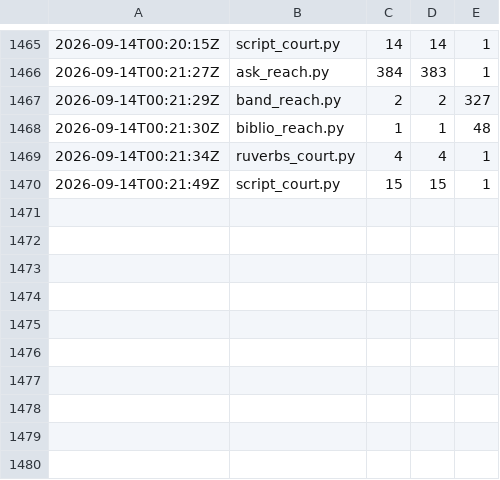
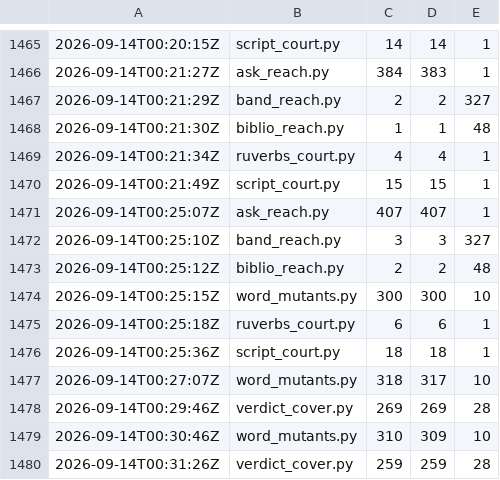
Before and after one commit to synarcai/genesis-corpus, a TSV file: reports/SUITE-TRACE.tsv, drawn as a sheet; only a part is shown, gaps mark what is left out; the diff names each change by its address in the sheet, - before the commit and + after, or states it on an @@ line.

```diff
--- a/reports/SUITE-TRACE.tsv
+++ b/reports/SUITE-TRACE.tsv
+row 1471: 2026-09-14T00:25:07Z | ask_reach.py | 407 | 407 | 1
+row 1472: 2026-09-14T00:25:10Z | band_reach.py | 3 | 3 | 327
+row 1473: 2026-09-14T00:25:12Z | biblio_reach.py | 2 | 2 | 48
+row 1474: 2026-09-14T00:25:15Z | word_mutants.py | 300 | 300 | 10
+row 1475: 2026-09-14T00:25:18Z | ruverbs_court.py | 6 | 6 | 1
+row 1476: 2026-09-14T00:25:36Z | script_court.py | 18 | 18 | 1
+row 1477: 2026-09-14T00:27:07Z | word_mutants.py | 318 | 317 | 10
+row 1478: 2026-09-14T00:29:46Z | verdict_cover.py | 269 | 269 | 28
+row 1479: 2026-09-14T00:30:46Z | word_mutants.py | 310 | 309 | 10
+row 1480: 2026-09-14T00:31:26Z | verdict_cover.py | 259 | 259 | 28
```
Also changed, not shown: reports/SUITE-COST.tsv, 10 other files.
